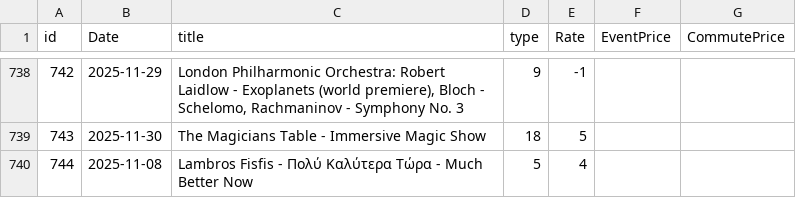
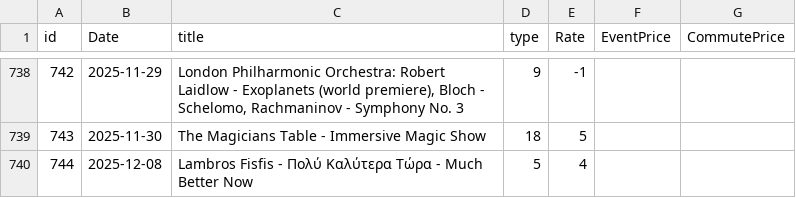
Before and after one commit to alexandroskilias/eventsDB, a CSV file: Tables/Events.csv, drawn as a sheet; only a part is shown, gaps mark what is left out.

Commit message:
date fix

```diff
--- a/Tables/Events.csv
+++ b/Tables/Events.csv
@@ -739,2 +739,2 @@ id;Date;title;type;Rate;EventPrice;CommutePrice
 743;2025-11-30;The Magicians Table - Immersive Magic Show;18;5
-744;2025-11-08;Lambros Fisfis - Πολύ Καλύτερα Τώρα - Much Better Now;5;4
+744;2025-12-08;Lambros Fisfis - Πολύ Καλύτερα Τώρα - Much Better Now;5;4
```
